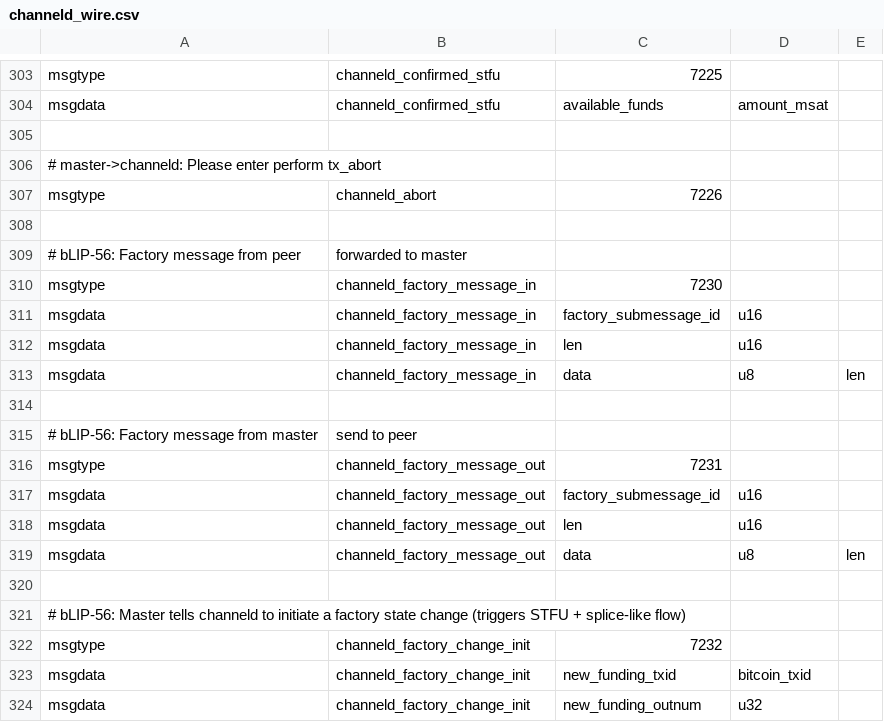
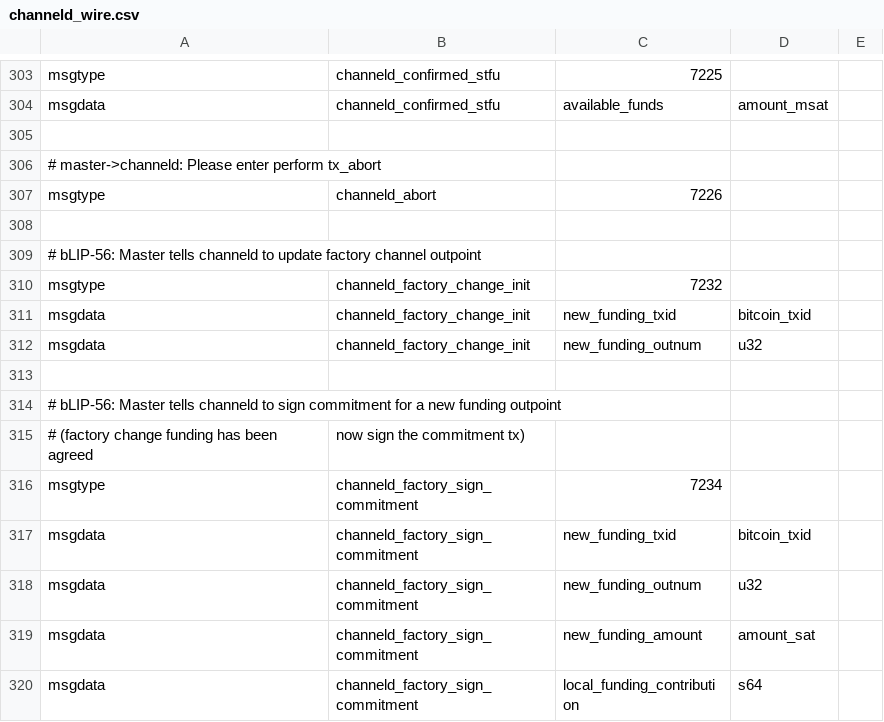
Before and after one commit to 8144225309/lightning, a CSV file: channeld/channeld_wire.csv, drawn as a sheet; only a part is shown, gaps mark what is left out; the shorter side is filled out with more unchanged rows.

Commit message:
Remove deprecated wire definitions (factory_message, channeld 7230/7231)
factory_message (32800) in peer_wire.csv: no longer used — factory
protocol now uses ODD custommsg type 33001 via plugin sendcustommsg.

channeld_factory_message_in (7230) and channeld_factory_message_out
(7231): handlers were already removed — these wire definitions were
dead code.

The bLIP-56 fork now defines only what's needed:
- TLV 65600 (channel_in_factory) on open/accept_channel
- Feature bit 270/271 (OPT_PLUGGABLE_CHANNEL_FACTORIES)
- channeld wire 7232-7236 (factory_change_init/locked/sign/confirm/abort)
- factory-change + checkutxo RPCs
- fundchannel_complete factory_funding_txid override
- Zero-conf + skip funding watch for factory channels

```diff
--- a/channeld/channeld_wire.csv
+++ b/channeld/channeld_wire.csv
@@ -308,15 +308,3 @@ msgtype,channeld_abort,7226
 
-# bLIP-56: Factory message from peer, forwarded to master
-msgtype,channeld_factory_message_in,7230
-msgdata,channeld_factory_message_in,factory_submessage_id,u16,
-msgdata,channeld_factory_message_in,len,u16,
-msgdata,channeld_factory_message_in,data,u8,len
-
-# bLIP-56: Factory message from master, send to peer
-msgtype,channeld_factory_message_out,7231
-msgdata,channeld_factory_message_out,factory_submessage_id,u16,
-msgdata,channeld_factory_message_out,len,u16,
-msgdata,channeld_factory_message_out,data,u8,len
-
-# bLIP-56: Master tells channeld to initiate a factory state change (triggers STFU + splice-like flow)
+# bLIP-56: Master tells channeld to update factory channel outpoint
 msgtype,channeld_factory_change_init,7232
```
Also changed, not shown: wire/peer_wire.csv.
